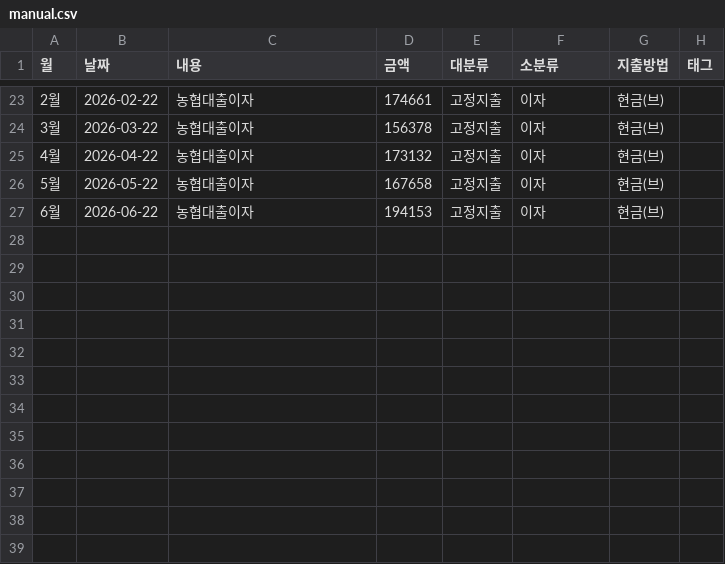
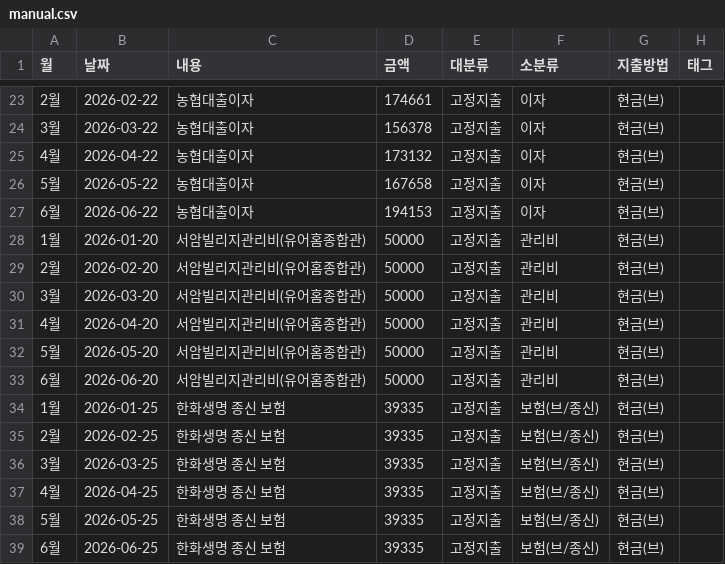
Before and after one commit to vooyard-ship/budget-dashboard, a CSV file: data/manual.csv, drawn as a sheet; only a part is shown, gaps mark what is left out.

```diff
--- a/data/manual.csv
+++ b/data/manual.csv
@@ -27 +27,13 @@
 6월,2026-06-22,농협대출이자,194153,고정지출,이자,현금(브),
+1월,2026-01-20,서암빌리지관리비(유어홈종합관),50000,고정지출,관리비,현금(브),
+2월,2026-02-20,서암빌리지관리비(유어홈종합관),50000,고정지출,관리비,현금(브),
+3월,2026-03-20,서암빌리지관리비(유어홈종합관),50000,고정지출,관리비,현금(브),
+4월,2026-04-20,서암빌리지관리비(유어홈종합관),50000,고정지출,관리비,현금(브),
+5월,2026-05-20,서암빌리지관리비(유어홈종합관),50000,고정지출,관리비,현금(브),
+6월,2026-06-20,서암빌리지관리비(유어홈종합관),50000,고정지출,관리비,현금(브),
+1월,2026-01-25,한화생명 종신 보험,39335,고정지출,보험(브/종신),현금(브),
+2월,2026-02-25,한화생명 종신 보험,39335,고정지출,보험(브/종신),현금(브),
+3월,2026-03-25,한화생명 종신 보험,39335,고정지출,보험(브/종신),현금(브),
+4월,2026-04-25,한화생명 종신 보험,39335,고정지출,보험(브/종신),현금(브),
+5월,2026-05-25,한화생명 종신 보험,39335,고정지출,보험(브/종신),현금(브),
+6월,2026-06-25,한화생명 종신 보험,39335,고정지출,보험(브/종신),현금(브),
```
